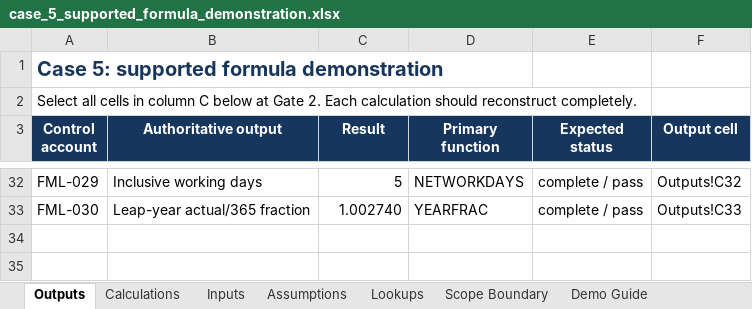
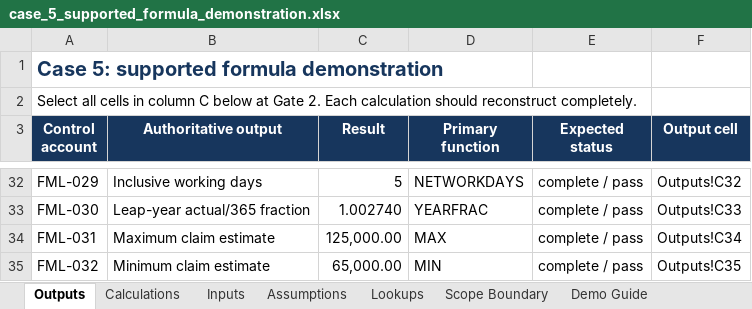
Before and after one commit to ISHUKLA/Excel-Audit-agent, an Excel workbook: demo/workbooks/case_5_supported_formula_demonstration.xlsx, sheet Outputs, drawn as a sheet; only a part is shown, gaps mark what is left out; values as stored, in another font and other column widths than the file's, no borders; the diff names each change by its address in the sheet, - before the commit and + after, or states it on an @@ line.

```diff
--- a/demo/workbooks/case_5_supported_formula_demonstration.xlsx (sheet Outputs)
+++ b/demo/workbooks/case_5_supported_formula_demonstration.xlsx (sheet Outputs)
+row 34: FML-031 | Maximum claim estimate | 125,000.00 | MAX | complete / pass | Outputs!C34
+row 35: FML-032 | Minimum claim estimate | 65,000.00 | MIN | complete / pass | Outputs!C35
```
Also changed, not shown: sheet Inputs, sheet Calculations, sheet Demo Guide, sheet Assumptions, outputs/ai2_2026_demo_pack_20260824/case_5_supported_formula_demonstration.xlsx, 20 other files.
